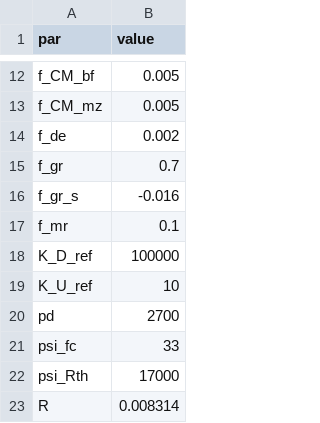
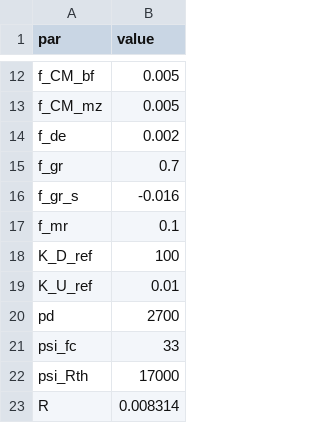
Before and after one commit to femoyano/TempMoistExp, a CSV file: parsets/pars_all_test.csv, drawn as a sheet; only a part is shown, gaps mark what is left out.

```diff
--- a/parsets/pars_all_test.csv
+++ b/parsets/pars_all_test.csv
@@ -17,4 +17,4 @@ f_gr_s,-0.016
 f_mr,0.1
-K_D_ref,100000
-K_U_ref,10
+K_D_ref,100
+K_U_ref,0.01
 pd,2700
```
Also changed, not shown: parsets/pars_PDME-decMM-uptk1st-hama_161231.csv, parsets/pars_PDME-decMM-uptk1st-hama_161231_rounds.csv, 9 other files.
